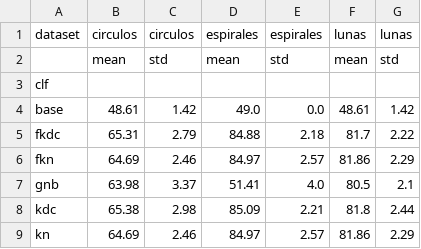
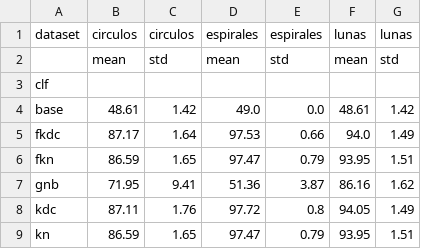
Before and after one commit to capitantoto/fermat, a CSV file: docs/data/exac-ds-2d.csv, drawn as a sheet; only a part is shown; the diff covers the shown part only.

```diff
--- a/docs/data/exac-ds-2d.csv
+++ b/docs/data/exac-ds-2d.csv
@@ -4,6 +4,6 @@ clf,,,,,,
 base,48.61,1.42,49.0,0.0,48.61,1.42
-fkdc,65.31,2.79,84.88,2.18,81.7,2.22
-fkn,64.69,2.46,84.97,2.57,81.86,2.29
-gnb,63.98,3.37,51.41,4.0,80.5,2.1
-kdc,65.38,2.98,85.09,2.21,81.8,2.44
-kn,64.69,2.46,84.97,2.57,81.86,2.29
+fkdc,87.17,1.64,97.53,0.66,94.0,1.49
+fkn,86.59,1.65,97.47,0.79,93.95,1.51
+gnb,71.95,9.41,51.36,3.87,86.16,1.62
+kdc,87.11,1.76,97.72,0.8,94.05,1.49
+kn,86.59,1.65,97.47,0.79,93.95,1.51
```
Also changed, not shown: 18 edited cells elsewhere in this file, docs/data/r2-ds-2d.csv, 21 other files.
